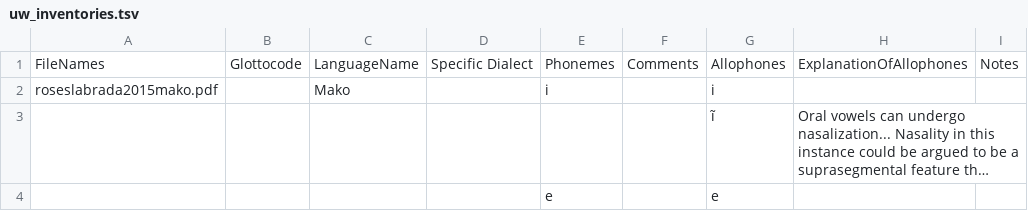
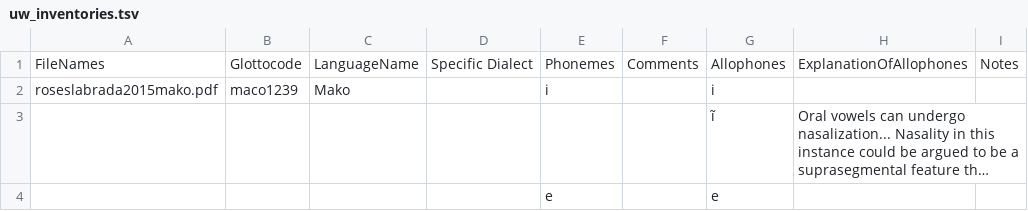
Before and after one commit to phoible/dev, a TSV file: raw-data/UW/uw_inventories.tsv, drawn as a sheet; only a part is shown; long unchanged cells end in …; the diff names each change by its address in the sheet, - before the commit and + after, or states it on an @@ line.

Commit message:
adds gcode for mako/maco (#328)

```diff
--- a/raw-data/UW/uw_inventories.tsv
+++ b/raw-data/UW/uw_inventories.tsv
-B2: (empty)
+B2: maco1239
```
